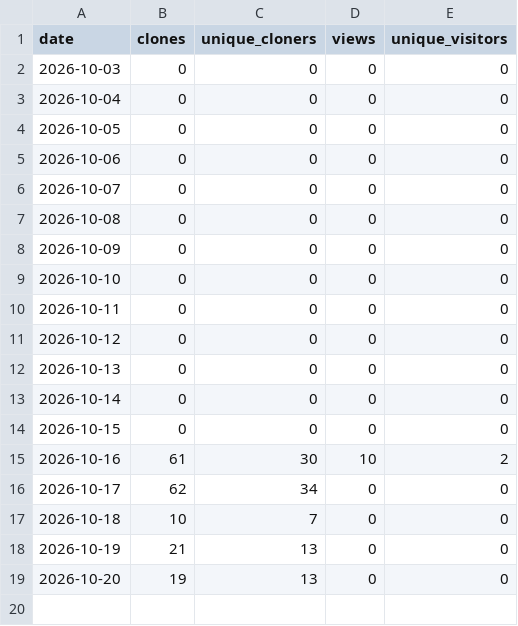
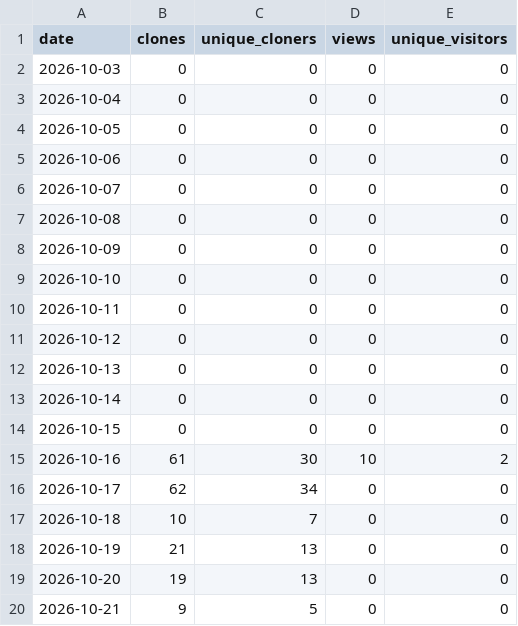
Before and after one commit to CircularBlox/Clarity, a CSV file: history.csv, drawn as a sheet.

```diff
--- a/history.csv
+++ b/history.csv
@@ -19 +19,2 @@ date,clones,unique_cloners,views,unique_visitors
 2026-10-20,19,13,0,0
+2026-10-21,9,5,0,0
```
Also changed, not shown: 1 other file.
